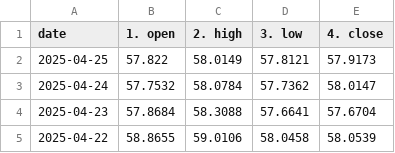
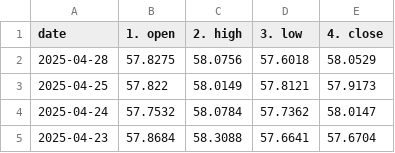
Before and after one commit to Anwaribra/Real-time-Forex-Data-Pipeline, a CSV file: data/historical_EUR_EGP.csv, drawn as a sheet; only a part is shown; the shorter side is filled out with more unchanged rows.

Commit message:
Update historical Forex

```diff
--- a/data/historical_EUR_EGP.csv
+++ b/data/historical_EUR_EGP.csv
@@ -1,2 +1,3 @@
 date,1. open,2. high,3. low,4. close
+2025-04-28,57.8275,58.0756,57.6018,58.0529
 2025-04-25,57.822,58.0149,57.8121,57.9173
```
Also changed, not shown: data/historical_EUR_USD.csv, data/historical_USD_EGP.csv.
